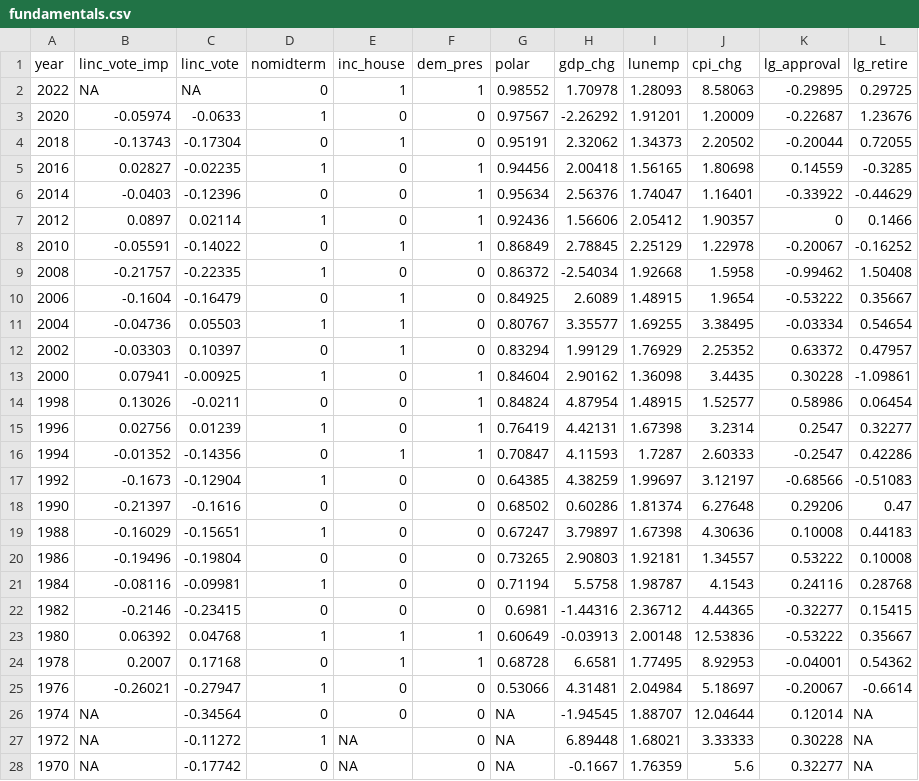
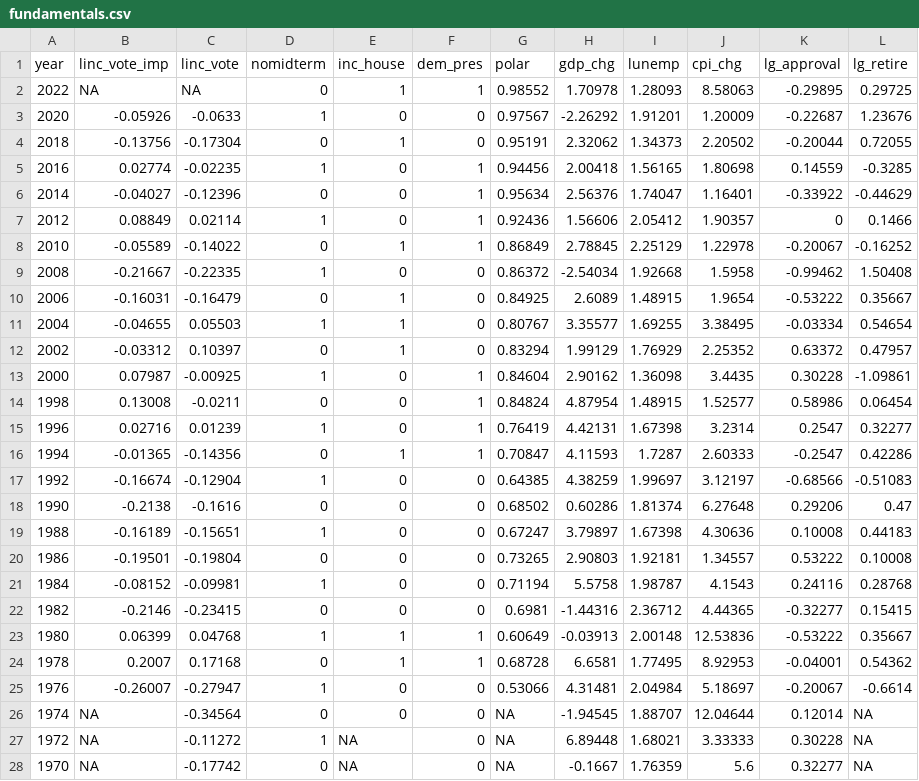
Before and after one commit to CoryMcCartan/midterms-22, a CSV file: data/fundamentals.csv, drawn as a sheet.

```diff
--- a/data/fundamentals.csv
+++ b/data/fundamentals.csv
@@ -2,25 +2,25 @@ year,linc_vote_imp,linc_vote,nomidterm,inc_house,dem_pres,polar,gdp_chg,lunemp,c
 2022,NA,NA,0,1,1,0.98552,1.70978,1.28093,8.58063,-0.29895,0.29725
-2020,-0.05974,-0.0633,1,0,0,0.97567,-2.26292,1.91201,1.20009,-0.22687,1.23676
-2018,-0.13743,-0.17304,0,1,0,0.95191,2.32062,1.34373,2.20502,-0.20044,0.72055
-2016,0.02827,-0.02235,1,0,1,0.94456,2.00418,1.56165,1.80698,0.14559,-0.3285
-2014,-0.0403,-0.12396,0,0,1,0.95634,2.56376,1.74047,1.16401,-0.33922,-0.44629
-2012,0.0897,0.02114,1,0,1,0.92436,1.56606,2.05412,1.90357,0,0.1466
-2010,-0.05591,-0.14022,0,1,1,0.86849,2.78845,2.25129,1.22978,-0.20067,-0.16252
-2008,-0.21757,-0.22335,1,0,0,0.86372,-2.54034,1.92668,1.5958,-0.99462,1.50408
-2006,-0.1604,-0.16479,0,1,0,0.84925,2.6089,1.48915,1.9654,-0.53222,0.35667
-2004,-0.04736,0.05503,1,1,0,0.80767,3.35577,1.69255,3.38495,-0.03334,0.54654
-2002,-0.03303,0.10397,0,1,0,0.83294,1.99129,1.76929,2.25352,0.63372,0.47957
-2000,0.07941,-0.00925,1,0,1,0.84604,2.90162,1.36098,3.4435,0.30228,-1.09861
-1998,0.13026,-0.0211,0,0,1,0.84824,4.87954,1.48915,1.52577,0.58986,0.06454
-1996,0.02756,0.01239,1,0,1,0.76419,4.42131,1.67398,3.2314,0.2547,0.32277
-1994,-0.01352,-0.14356,0,1,1,0.70847,4.11593,1.7287,2.60333,-0.2547,0.42286
-1992,-0.1673,-0.12904,1,0,0,0.64385,4.38259,1.99697,3.12197,-0.68566,-0.51083
-1990,-0.21397,-0.1616,0,0,0,0.68502,0.60286,1.81374,6.27648,0.29206,0.47
-1988,-0.16029,-0.15651,1,0,0,0.67247,3.79897,1.67398,4.30636,0.10008,0.44183
-1986,-0.19496,-0.19804,0,0,0,0.73265,2.90803,1.92181,1.34557,0.53222,0.10008
-1984,-0.08116,-0.09981,1,0,0,0.71194,5.5758,1.98787,4.1543,0.24116,0.28768
+2020,-0.05926,-0.0633,1,0,0,0.97567,-2.26292,1.91201,1.20009,-0.22687,1.23676
+2018,-0.13756,-0.17304,0,1,0,0.95191,2.32062,1.34373,2.20502,-0.20044,0.72055
+2016,0.02774,-0.02235,1,0,1,0.94456,2.00418,1.56165,1.80698,0.14559,-0.3285
+2014,-0.04027,-0.12396,0,0,1,0.95634,2.56376,1.74047,1.16401,-0.33922,-0.44629
+2012,0.08849,0.02114,1,0,1,0.92436,1.56606,2.05412,1.90357,0,0.1466
+2010,-0.05589,-0.14022,0,1,1,0.86849,2.78845,2.25129,1.22978,-0.20067,-0.16252
+2008,-0.21667,-0.22335,1,0,0,0.86372,-2.54034,1.92668,1.5958,-0.99462,1.50408
+2006,-0.16031,-0.16479,0,1,0,0.84925,2.6089,1.48915,1.9654,-0.53222,0.35667
+2004,-0.04655,0.05503,1,1,0,0.80767,3.35577,1.69255,3.38495,-0.03334,0.54654
+2002,-0.03312,0.10397,0,1,0,0.83294,1.99129,1.76929,2.25352,0.63372,0.47957
+2000,0.07987,-0.00925,1,0,1,0.84604,2.90162,1.36098,3.4435,0.30228,-1.09861
+1998,0.13008,-0.0211,0,0,1,0.84824,4.87954,1.48915,1.52577,0.58986,0.06454
+1996,0.02716,0.01239,1,0,1,0.76419,4.42131,1.67398,3.2314,0.2547,0.32277
+1994,-0.01365,-0.14356,0,1,1,0.70847,4.11593,1.7287,2.60333,-0.2547,0.42286
+1992,-0.16674,-0.12904,1,0,0,0.64385,4.38259,1.99697,3.12197,-0.68566,-0.51083
+1990,-0.2138,-0.1616,0,0,0,0.68502,0.60286,1.81374,6.27648,0.29206,0.47
+1988,-0.16189,-0.15651,1,0,0,0.67247,3.79897,1.67398,4.30636,0.10008,0.44183
+1986,-0.19501,-0.19804,0,0,0,0.73265,2.90803,1.92181,1.34557,0.53222,0.10008
+1984,-0.08152,-0.09981,1,0,0,0.71194,5.5758,1.98787,4.1543,0.24116,0.28768
 1982,-0.2146,-0.23415,0,0,0,0.6981,-1.44316,2.36712,4.44365,-0.32277,0.15415
-1980,0.06392,0.04768,1,1,1,0.60649,-0.03913,2.00148,12.53836,-0.53222,0.35667
+1980,0.06399,0.04768,1,1,1,0.60649,-0.03913,2.00148,12.53836,-0.53222,0.35667
 1978,0.2007,0.17168,0,1,1,0.68728,6.6581,1.77495,8.92953,-0.04001,0.54362
-1976,-0.26021,-0.27947,1,0,0,0.53066,4.31481,2.04984,5.18697,-0.20067,-0.6614
+1976,-0.26007,-0.27947,1,0,0,0.53066,4.31481,2.04984,5.18697,-0.20067,-0.6614
 1974,NA,-0.34564,0,0,0,NA,-1.94545,1.88707,12.04644,0.12014,NA
```
Also changed, not shown: docs/history.csv, docs/natl_intent.csv, 12 other files.
